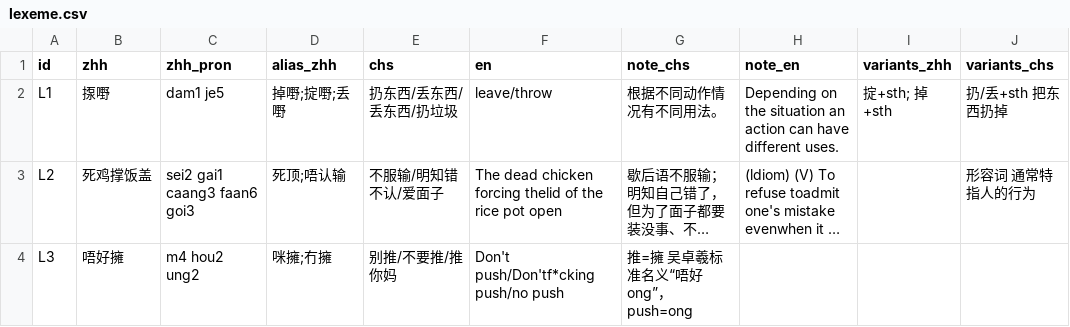
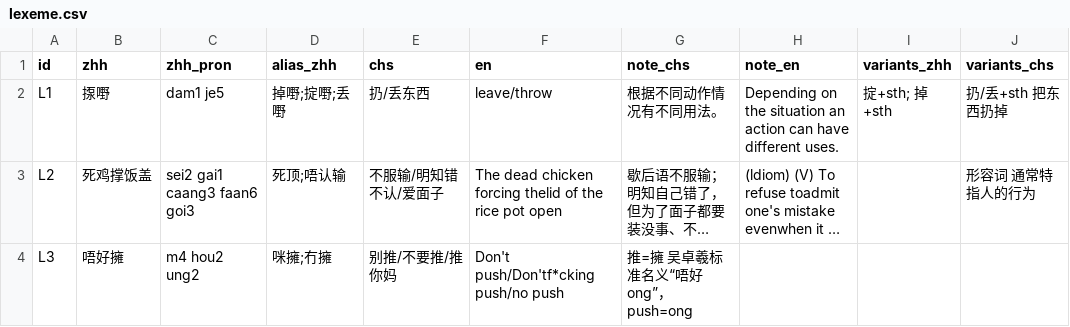
Before and after one commit to Joker9405/Can-Tong, a CSV file: data/lexeme.csv, drawn as a sheet; only a part is shown; long unchanged cells end in …; the diff names each change by its address in the sheet, - before the commit and + after, or states it on an @@ line.

Commit message:
Update lexeme.csv

```diff
--- a/data/lexeme.csv
+++ b/data/lexeme.csv
-E2 (chs): 扔东西/丢东西/丢东西/扔垃圾
+E2 (chs): 扔/丢东西
```
